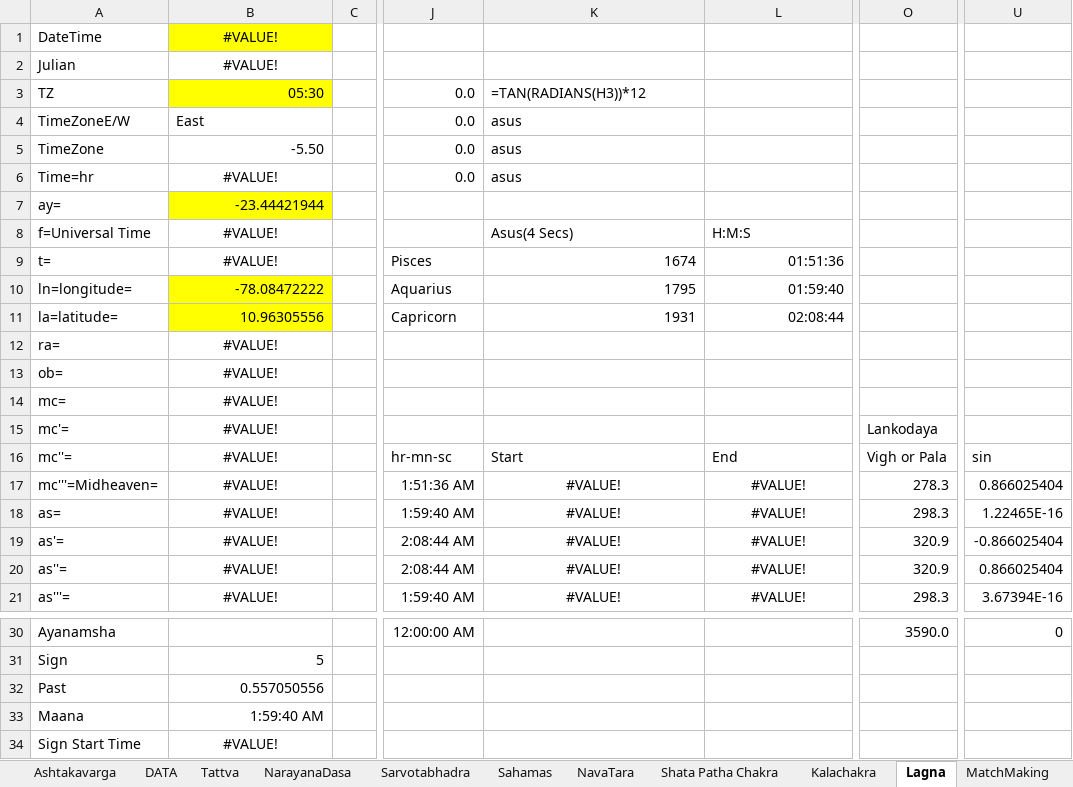
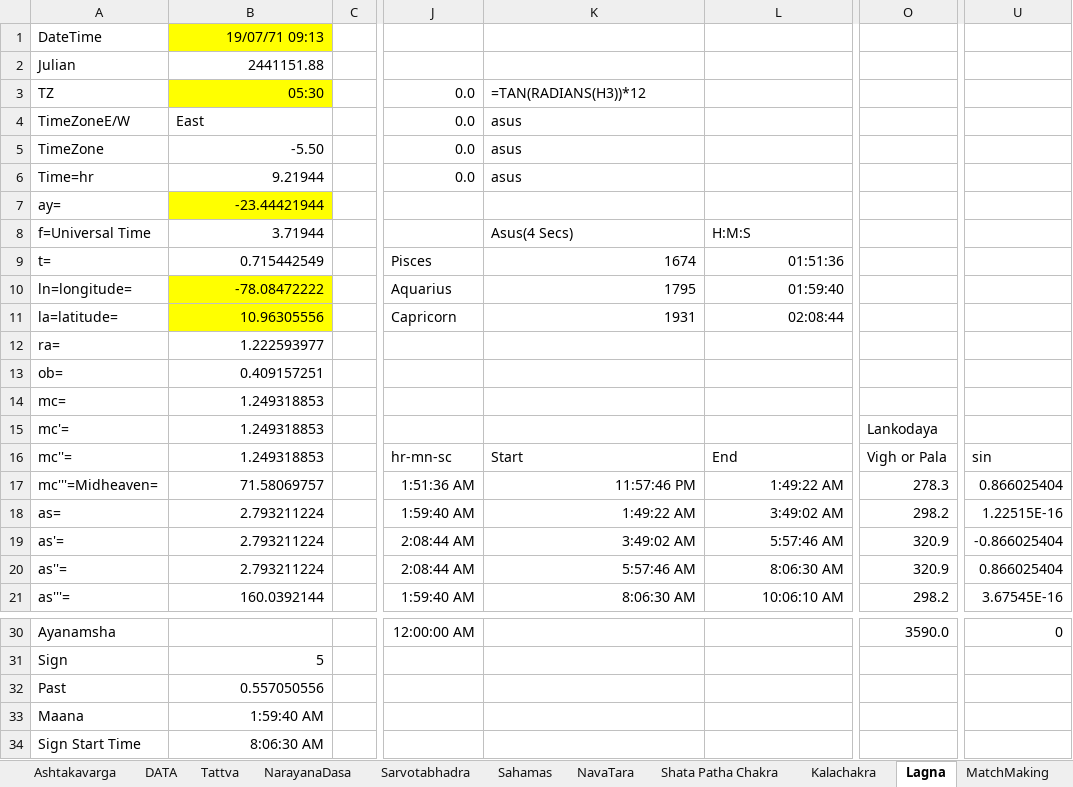
Before and after one commit to SanjayPrabhakaran/HoraGanaka, an Excel workbook: HoraGanaka.xlsx, sheet Lagna, drawn as a sheet; only a part is shown, gaps mark what is left out; values as stored, in another font and other column widths than the file's, no borders; table styles not drawn; the diff covers the shown part only; the diff names each change by its address in the sheet, - before the commit and + after, or states it on an @@ line.

```diff
--- a/HoraGanaka.xlsx (sheet Lagna)
+++ b/HoraGanaka.xlsx (sheet Lagna)
-B1: #VALUE!
+B1: 19/07/71 09:13
-B1:B2 alignment: center
+B1:B2 alignment: right
-B2: #VALUE!
+B2: 2441151.88
-B6: #VALUE!
+B6: 9.21944
-B6 alignment: center
+B6 alignment: right
-B8: #VALUE!
+B8: 3.71944
-B8:B9 alignment: center
+B8:B9 alignment: right
-B9: #VALUE!
+B9: 0.715442549
-B12: #VALUE!
+B12: 1.222593977
-B12:B21 alignment: center
+B12:B21 alignment: right
-B13: #VALUE!
+B13: 0.409157251
-B14:B16: #VALUE!
+B14:B16: 1.249318853
-B17: #VALUE!
+B17: 71.58069757
-K17: #VALUE!
+K17: 11:57:46 PM
-K17:L21 alignment: center
+K17:L21 alignment: right
-L17: #VALUE!
+L17: 1:49:22 AM
-B18:B20: #VALUE!
+B18:B20: 2.793211224
-K18: #VALUE!
+K18: 1:49:22 AM
-L18: #VALUE!
+L18: 3:49:02 AM
-O18: 298.3
+O18: 298.2
-U18: 1.22465E-16
+U18: 1.22515E-16
-K19: #VALUE!
+K19: 3:49:02 AM
-L19: #VALUE!
+L19: 5:57:46 AM
-K20: #VALUE!
+K20: 5:57:46 AM
-L20: #VALUE!
+L20: 8:06:30 AM
-B21: #VALUE!
+B21: 160.0392144
-K21: #VALUE!
+K21: 8:06:30 AM
-L21: #VALUE!
+L21: 10:06:10 AM
-O21: 298.3
+O21: 298.2
-U21: 3.67394E-16
+U21: 3.67545E-16
-B34: #VALUE!
+B34: 8:06:30 AM
-B34 alignment: center
+B34 alignment: right
```
Also changed, not shown: 24 edited cells and cell formats elsewhere in this sheet, sheet Vimshottari, sheet Vimshottari@Date, sheet NarayanaDasa, sheet Sahamas, sheet Basics, sheet Progressions, 5 more sheets, hidden cells, charts or pictures.
